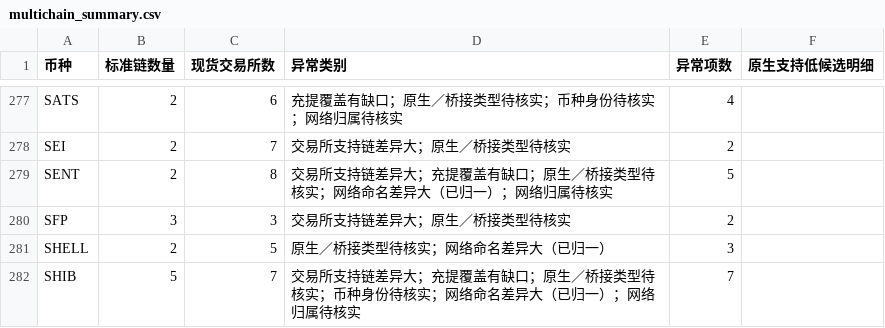
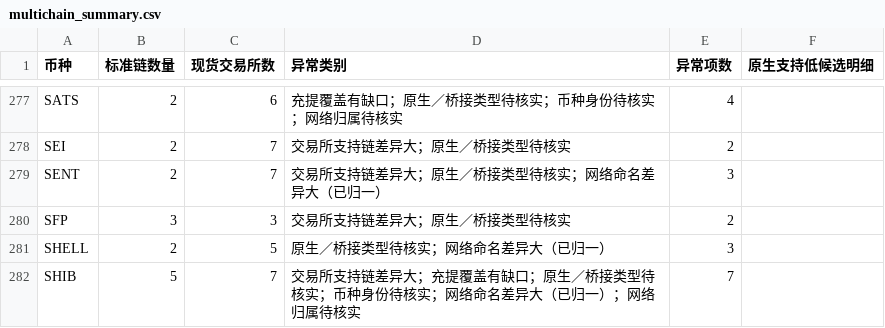
Before and after one commit to mizunoeth-me/tfund_risk_score_dashborad, a CSV file: data/multichain_summary.csv, drawn as a sheet; only a part is shown, gaps mark what is left out; the diff covers the shown part only.

```diff
--- a/data/multichain_summary.csv
+++ b/data/multichain_summary.csv
@@ -278,3 +278,3 @@ SATS,2,6,充提覆盖有缺口；原生／桥接类型待核实；币种身份
 SEI,2,7,交易所支持链差异大；原生／桥接类型待核实,2,
-SENT,2,8,交易所支持链差异大；充提覆盖有缺口；原生／桥接类型待核实；网络命名差异大（已归一）；网络归属待核实,5,
+SENT,2,7,交易所支持链差异大；原生／桥接类型待核实；网络命名差异大（已归一）,3,
 SFP,3,3,交易所支持链差异大；原生／桥接类型待核实,2,
```
Also changed, not shown: 74 edited cells elsewhere in this file, 10 other files.
